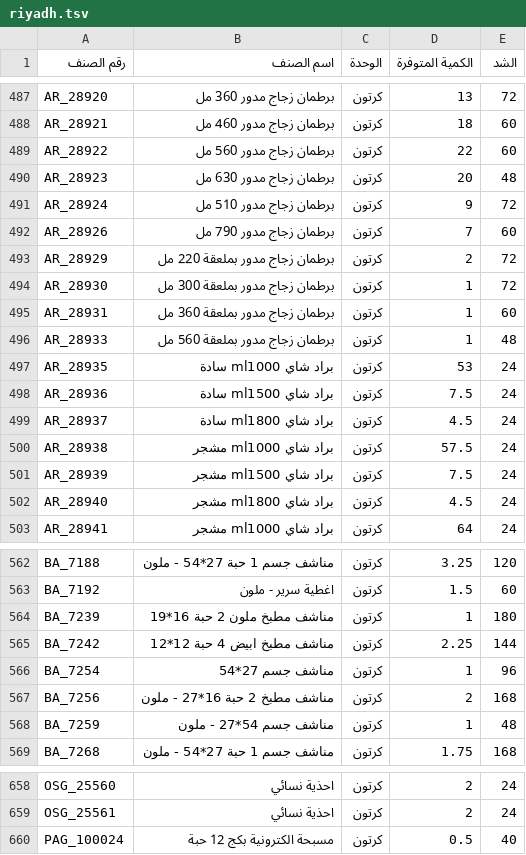
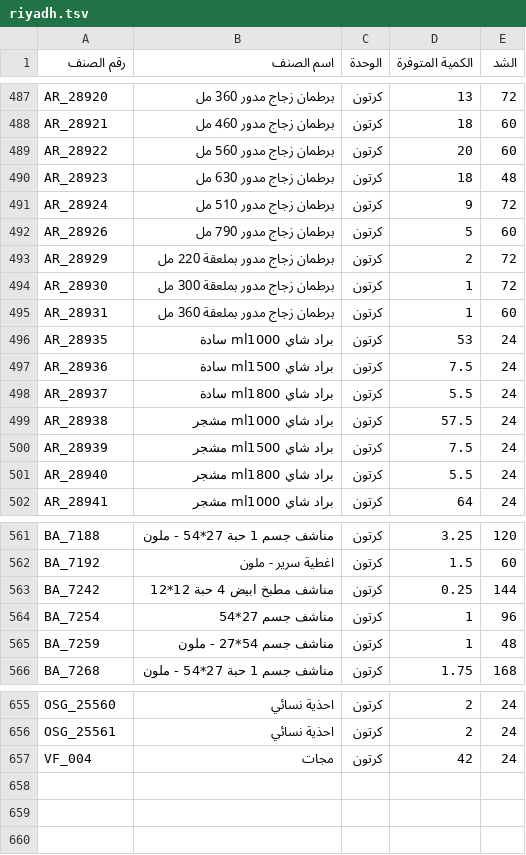
Before and after one commit to al-hzmi/inventory-system, a TSV file: data/riyadh.tsv, drawn as a sheet; only a part is shown, gaps mark what is left out; the diff covers the shown part only.

Commit message:
Adjust item quantities in riyadh.tsv
Updated quantities for several items in the riyadh.tsv file.

```diff
--- a/data/riyadh.tsv
+++ b/data/riyadh.tsv
@@ -488,6 +488,6 @@ AR_28920	برطمان زجاج مدور 360 مل	كرتون	13	72
 AR_28921	برطمان زجاج مدور 460 مل	كرتون	18	60
-AR_28922	برطمان زجاج مدور 560 مل	كرتون	22	60
-AR_28923	برطمان زجاج مدور 630 مل	كرتون	20	48
+AR_28922	برطمان زجاج مدور 560 مل	كرتون	20	60
+AR_28923	برطمان زجاج مدور 630 مل	كرتون	18	48
 AR_28924	برطمان زجاج مدور 510 مل	كرتون	9	72
-AR_28926	برطمان زجاج مدور 790 مل	كرتون	7	60
+AR_28926	برطمان زجاج مدور 790 مل	كرتون	5	60
 AR_28929	برطمان زجاج مدور بملعقة 220 مل	كرتون	2	72
@@ -495,9 +495,8 @@ AR_28930	برطمان زجاج  مدور بملعقة 300 مل	كرتون	1	72
 AR_28931	برطمان زجاج مدور بملعقة 360 مل	كرتون	1	60
-AR_28933	برطمان زجاج مدور بملعقة 560 مل	كرتون	1	48
 AR_28935	براد شاي ml1000 سادة	كرتون	53	24
 AR_28936	براد شاي ml1500 سادة	كرتون	7.5	24
-AR_28937	براد شاي ml1800 سادة	كرتون	4.5	24
+AR_28937	براد شاي ml1800 سادة	كرتون	5.5	24
 AR_28938	براد شاي ml1000 مشجر	كرتون	57.5	24
 AR_28939	براد شاي ml1500 مشجر	كرتون	7.5	24
-AR_28940	براد شاي ml1800 مشجر	كرتون	4.5	24
+AR_28940	براد شاي ml1800 مشجر	كرتون	5.5	24
 AR_28941	براد شاي ml1000 مشجر	كرتون	64	24
@@ -563,6 +562,4 @@ BA_7188	مناشف جسم 1 حبة 27*54 - ملون	كرتون	3.25	120
 BA_7192	اغطية سرير - ملون	كرتون	1.5	60
-BA_7239	مناشف مطبخ ملون 2 حبة 16*19	كرتون	1	180
-BA_7242	مناشف مطبخ ابيض 4 حبة 12*12	كرتون	2.25	144
+BA_7242	مناشف مطبخ ابيض 4 حبة 12*12	كرتون	0.25	144
 BA_7254	مناشف جسم 27*54	كرتون	1	96
-BA_7256	مناشف مطبخ 2 حبة 16*27 - ملون	كرتون	2	168
 BA_7259	مناشف جسم 54*27 - ملون	كرتون	1	48
@@ -659,2 +656,2 @@ OSG_25560	احذية نسائي	كرتون	2	24
 OSG_25561	احذية نسائي	كرتون	2	24
-PAG_100024	مسبحة الكترونية بكج 12 حبة	كرتون	0.5	40
+VF_004	مجات	كرتون	42	24
```
Also changed, not shown: 3 added rows, 3 removed rows and 3 edited cells elsewhere in this file.
